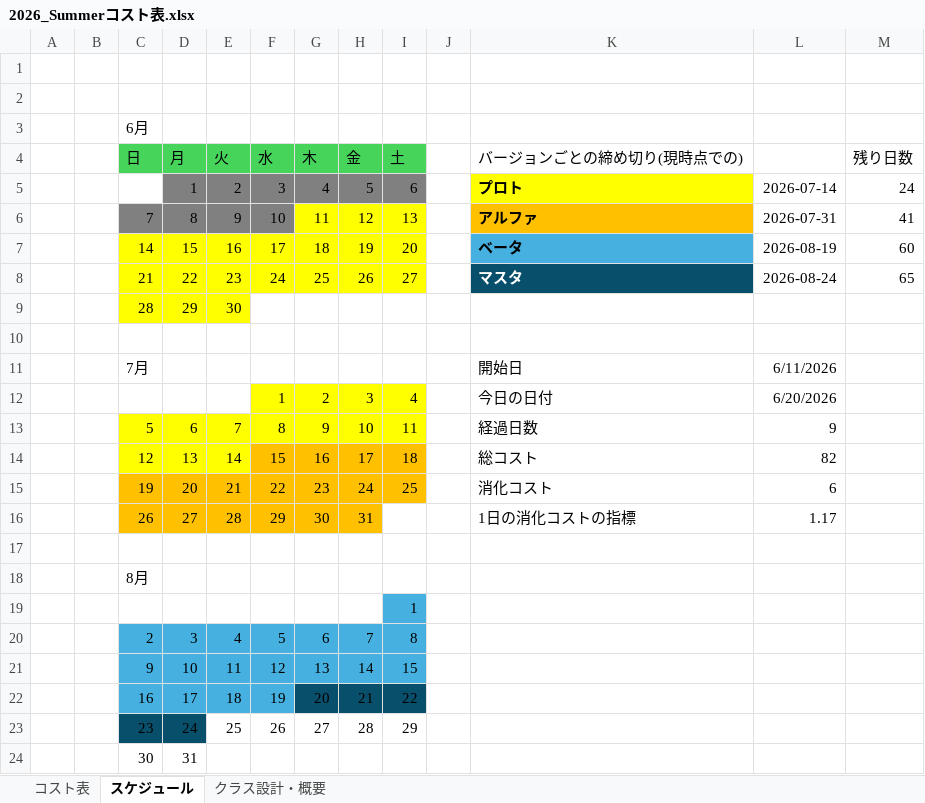
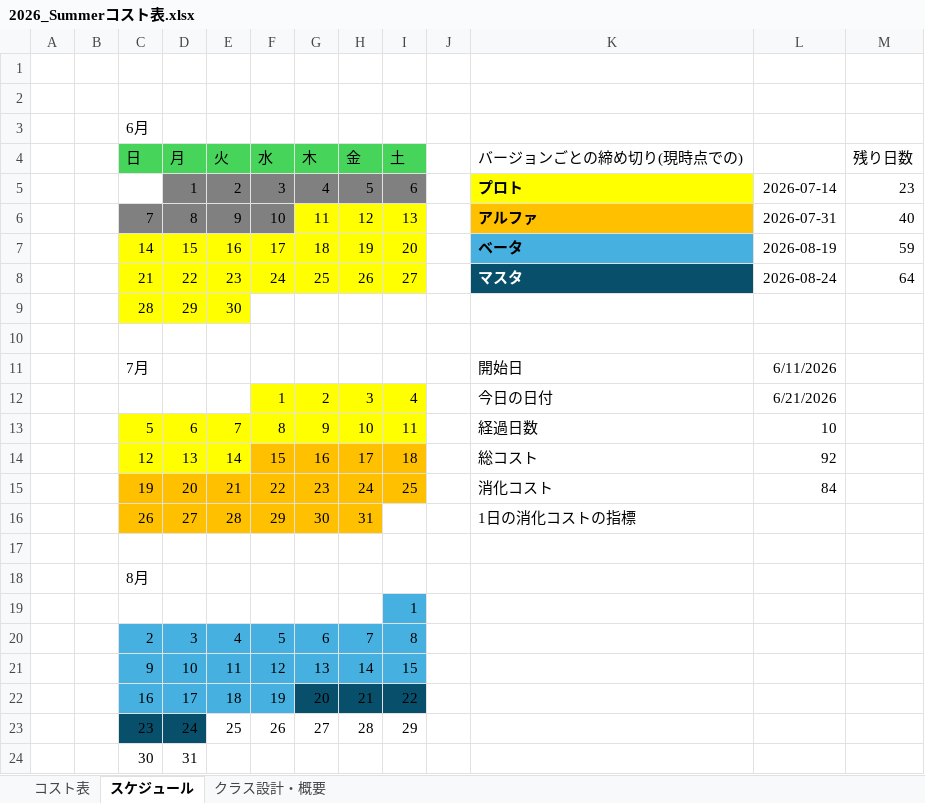
Before and after one commit to tw4706/2026_Summer, an Excel workbook: 2026_Summerコスト表.xlsx, sheet スケジュール, drawn as a sheet; values as stored, in another font and other column widths than the file's, no borders; the diff names each change by its address in the sheet, - before the commit and + after, or states it on an @@ line.

```diff
--- a/2026_Summerコスト表.xlsx (sheet スケジュール)
+++ b/2026_Summerコスト表.xlsx (sheet スケジュール)
-M5 (残り日数): 24
+M5 (残り日数): 23
-M6 (残り日数): 41
+M6 (残り日数): 40
-M7 (残り日数): 60
+M7 (残り日数): 59
-M8 (残り日数): 65
+M8 (残り日数): 64
-L12: 6/20/2026
+L12: 6/21/2026
-L13: 9
+L13: 10
-L14: 82
+L14: 92
-L15: 6
+L15: 84
-L16: 1.17
+L16: (empty)
```
Also changed, not shown: sheet コスト表, 1 other file.
